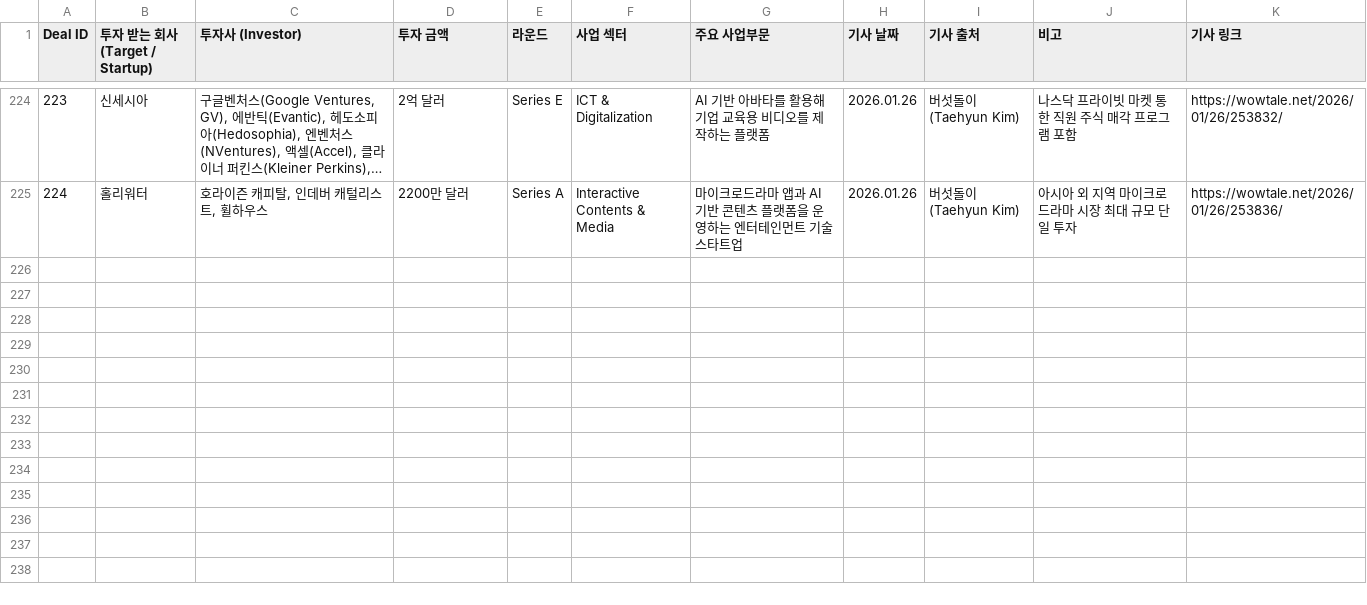
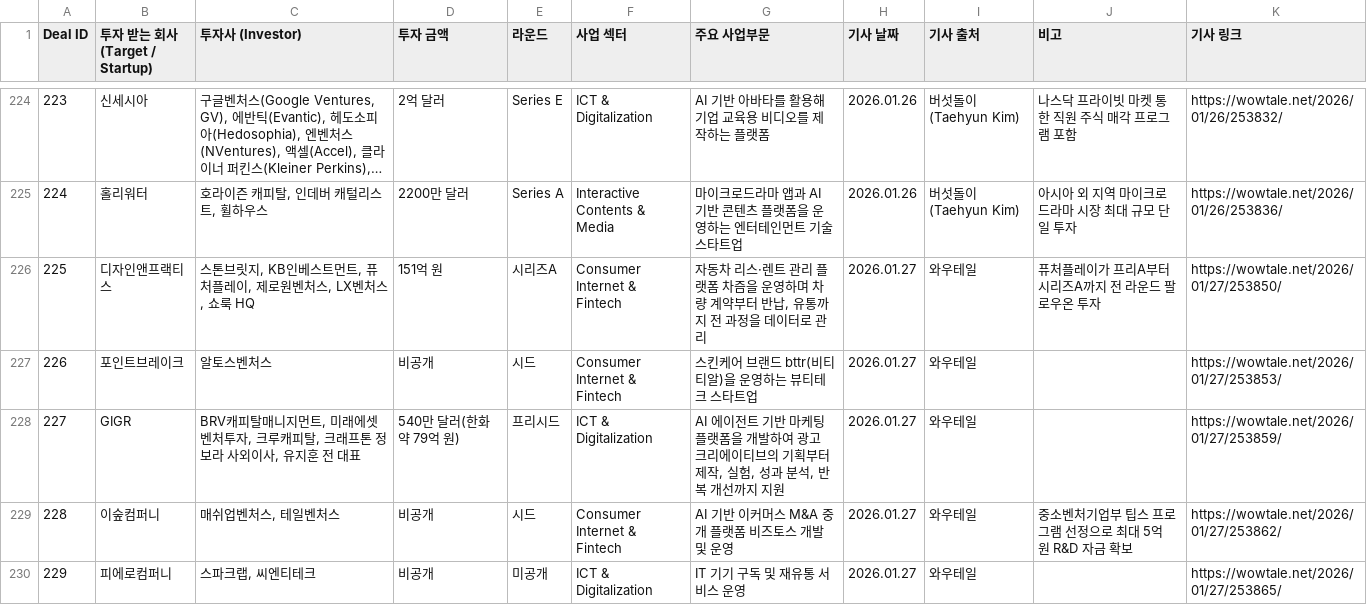
Before and after one commit to LFIntern/VC-News, a CSV file: wowtale_deals.csv, drawn as a sheet; only a part is shown, gaps mark what is left out; long unchanged cells end in ….

```diff
--- a/wowtale_deals.csv
+++ b/wowtale_deals.csv
@@ -225 +225,6 @@ Deal ID,투자 받는 회사 (Target / Startup),투자사 (Investor),투자 금
 224,홀리워터,"호라이즌 캐피탈, 인데버 캐털리스트, 휠하우스",2200만 달러,Series A,Interactive Contents & Media,마이크로드라마 앱과 AI 기반 콘텐츠 플랫폼을 운영하는 엔터테인먼트 기술 스타트업,2026.01.26,버섯돌이(Taehyun Kim),아시아 외 지역 마이크로드라마 시장 최대 규모 단일 투자,https://wowtale.net/2026/01/26/253836/
+225,디자인앤프랙티스,"스톤브릿지, KB인베스트먼트, 퓨처플레이, 제로원벤처스, LX벤처스, 쇼룩 HQ",151억 원,시리즈A,Consumer Internet & Fintech,"자동차 리스·렌트 관리 플랫폼 차즘을 운영하며 차량 계약부터 반납, 유통까지 전 과정을 데이터로 관리",2026.01.27,와우테일,퓨처플레이가 프리A부터 시리즈A까지 전 라운드 팔로우온 투자,https://wowtale.net/2026/01/27/253850/
+226,포인트브레이크,알토스벤처스,비공개,시드,Consumer Internet & Fintech,스킨케어 브랜드 bttr(비티티알)을 운영하는 뷰티테크 스타트업,2026.01.27,와우테일,,https://wowtale.net/2026/01/27/253853/
+227,GIGR,"BRV캐피탈매니지먼트, 미래에셋벤처투자, 크루캐피탈, 크래프톤 정보라 사외이사, 유지훈 전 대표",540만 달러(한화 약 79억 원),프리시드,ICT & Digitalization,"AI 에이전트 기반 마케팅 플랫폼을 개발하여 광고 크리에이티브의 기획부터 제작, 실험, 성과 분석, 반복 개선까지 지원",2026.01.27,와우테일,,https://wowtale.net/2026/01/27/253859/
+228,이숲컴퍼니,"매쉬업벤처스, 테일벤처스",비공개,시드,Consumer Internet & Fintech,AI 기반 이커머스 M&A 중개 플랫폼 비즈토스 개발 및 운영,2026.01.27,와우테일,중소벤처기업부 팁스 프로그램 선정으로 최대 5억 원 R&D 자금 확보,https://wowtale.net/2026/01/27/253862/
+229,피에로컴퍼니,"스파크랩, 씨엔티테크",비공개,미공개,ICT & Digitalization,IT 기기 구독 및 재유통 서비스 운영,2026.01.27,와우테일,,https://wowtale.net/2026/01/27/253865/
```
Also changed, not shown: lp_news_links.csv, lp_news_master_log.csv, 2 other files.
